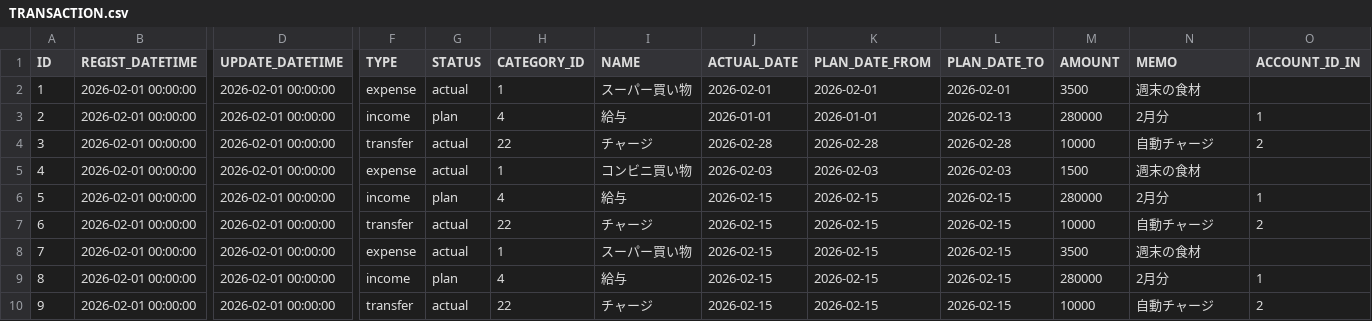
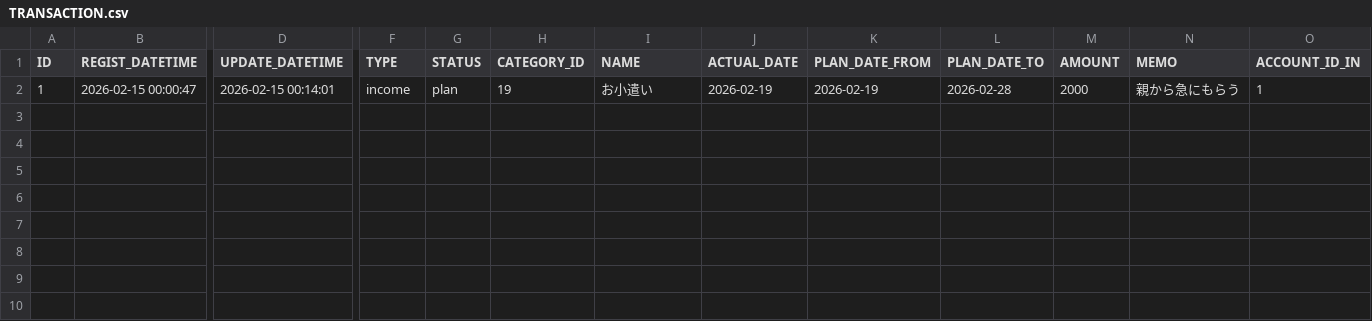
Before and after one commit to ProGTST/LifePlanApp, a CSV file: public/data/TRANSACTION.csv, drawn as a sheet; only a part is shown, gaps mark what is left out; rows hold the shown columns only; the diff covers the shown part only; the diff names each change by its address in the sheet, - before the commit and + after, or states it on an @@ line.

```diff
--- a/public/data/TRANSACTION.csv
+++ b/public/data/TRANSACTION.csv
-B2 (REGIST_DATETIME): 2026-02-01 00:00:00
+B2 (REGIST_DATETIME): 2026-02-15 00:00:47
-D2 (UPDATE_DATETIME): 2026-02-01 00:00:00
+D2 (UPDATE_DATETIME): 2026-02-15 00:14:01
-F2 (TYPE): expense
+F2 (TYPE): income
-G2 (STATUS): actual
+G2 (STATUS): plan
-H2 (CATEGORY_ID): 1
+H2 (CATEGORY_ID): 19
-I2 (NAME): スーパー買い物
+I2 (NAME): お小遣い
-J2 (ACTUAL_DATE): 2026-02-01
+J2 (ACTUAL_DATE): 2026-02-19
-K2 (PLAN_DATE_FROM): 2026-02-01
+K2 (PLAN_DATE_FROM): 2026-02-19
-L2 (PLAN_DATE_TO): 2026-02-01
+L2 (PLAN_DATE_TO): 2026-02-28
-M2 (AMOUNT): 3500
+M2 (AMOUNT): 2000
-N2 (MEMO): 週末の食材
+N2 (MEMO): 親から急にもらう
-O2 (ACCOUNT_ID_IN): (empty)
+O2 (ACCOUNT_ID_IN): 1
-row 3: 2 | 2026-02-01 00:00:00 | 2026-02-01 00:00:00 | income | plan | 4 | 給与 | 2026-01-01 | 2026-01-01 | 2026-02-13 | 280000 | 2月分 | 1
-row 4: 3 | 2026-02-01 00:00:00 | 2026-02-01 00:00:00 | transfer | actual | 22 | チャージ | 2026-02-28 | 2026-02-28 | 2026-02-28 | 10000 | 自動チャージ | 2
-row 5: 4 | 2026-02-01 00:00:00 | 2026-02-01 00:00:00 | expense | actual | 1 | コンビニ買い物 | 2026-02-03 | 2026-02-03 | 2026-02-03 | 1500 | 週末の食材
-row 6: 5 | 2026-02-01 00:00:00 | 2026-02-01 00:00:00 | income | plan | 4 | 給与 | 2026-02-15 | 2026-02-15 | 2026-02-15 | 280000 | 2月分 | 1
-row 7: 6 | 2026-02-01 00:00:00 | 2026-02-01 00:00:00 | transfer | actual | 22 | チャージ | 2026-02-15 | 2026-02-15 | 2026-02-15 | 10000 | 自動チャージ | 2
-row 8: 7 | 2026-02-01 00:00:00 | 2026-02-01 00:00:00 | expense | actual | 1 | スーパー買い物 | 2026-02-15 | 2026-02-15 | 2026-02-15 | 3500 | 週末の食材
-row 9: 8 | 2026-02-01 00:00:00 | 2026-02-01 00:00:00 | income | plan | 4 | 給与 | 2026-02-15 | 2026-02-15 | 2026-02-15 | 280000 | 2月分 | 1
-row 10: 9 | 2026-02-01 00:00:00 | 2026-02-01 00:00:00 | transfer | actual | 22 | チャージ | 2026-02-15 | 2026-02-15 | 2026-02-15 | 10000 | 自動チャージ | 2
```
Also changed, not shown: 1 edited cell elsewhere in this file, public/data/TAG_MANAGEMENT.csv, public/data/USER.csv, 9 other files.
